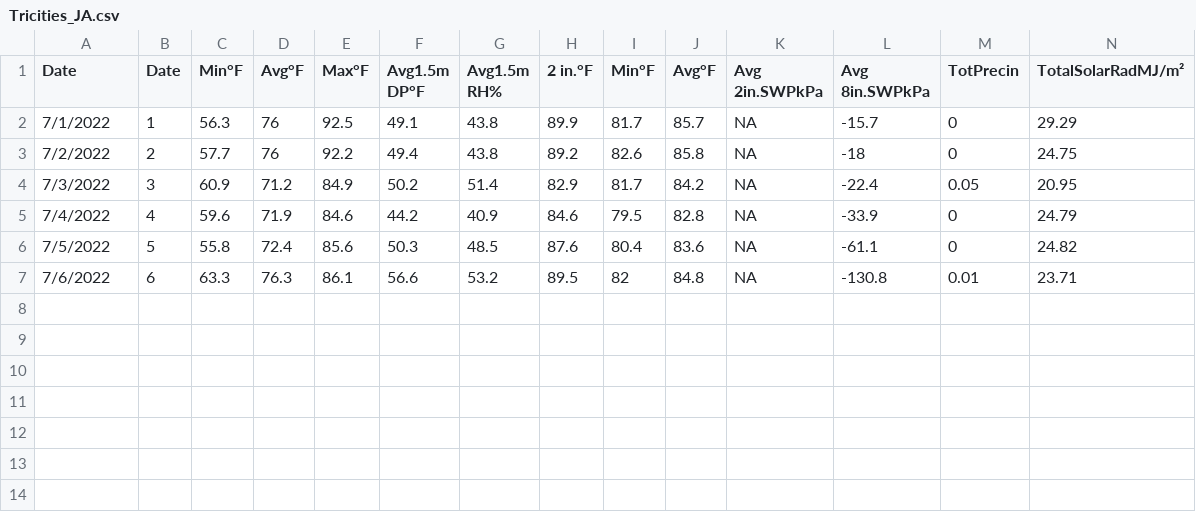
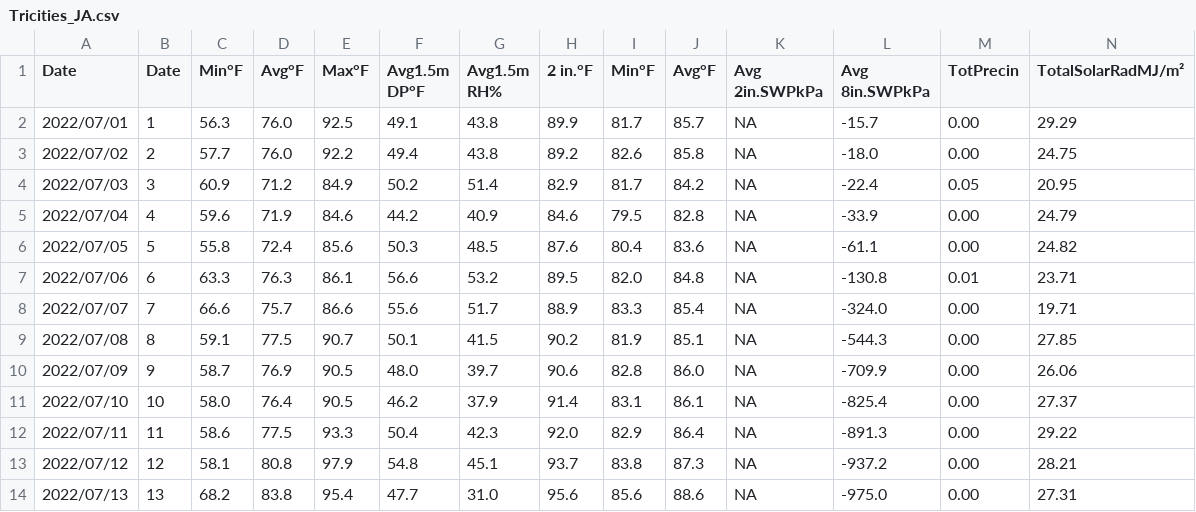
Before and after one commit to d-linnard/LateBlight, a CSV file: WeatherForecasts/2022/Monthly/Tricities_JA.csv, drawn as a sheet; only a part is shown; rows hold the shown columns only; the diff names each change by its address in the sheet, - before the commit and + after, or states it on an @@ line.

```diff
--- a/WeatherForecasts/2022/Monthly/Tricities_JA.csv
+++ b/WeatherForecasts/2022/Monthly/Tricities_JA.csv
-A2 (Date): 7/1/2022
+A2 (Date): 2022/07/01
-D2:D3 (Avg°F): 76
+D2:D3 (Avg°F): 76.0
-M2:M3 (TotPrecin): 0
+M2:M3 (TotPrecin): 0.00
-A3 (Date): 7/2/2022
+A3 (Date): 2022/07/02
-L3 (Avg 8in.SWPkPa): -18
+L3 (Avg 8in.SWPkPa): -18.0
-A4 (Date): 7/3/2022
+A4 (Date): 2022/07/03
-A5 (Date): 7/4/2022
+A5 (Date): 2022/07/04
-M5:M6 (TotPrecin): 0
+M5:M6 (TotPrecin): 0.00
-A6 (Date): 7/5/2022
+A6 (Date): 2022/07/05
-A7 (Date): 7/6/2022
+A7 (Date): 2022/07/06
-I7 (Min°F): 82
+I7 (Min°F): 82.0
+row 8: 2022/07/07 | 7 | 66.6 | 75.7 | 86.6 | 55.6 | 51.7 | 88.9 | 83.3 | 85.4 | NA | -324.0 | 0.00 | 19.71
+row 9: 2022/07/08 | 8 | 59.1 | 77.5 | 90.7 | 50.1 | 41.5 | 90.2 | 81.9 | 85.1 | NA | -544.3 | 0.00 | 27.85
+row 10: 2022/07/09 | 9 | 58.7 | 76.9 | 90.5 | 48.0 | 39.7 | 90.6 | 82.8 | 86.0 | NA | -709.9 | 0.00 | 26.06
+row 11: 2022/07/10 | 10 | 58.0 | 76.4 | 90.5 | 46.2 | 37.9 | 91.4 | 83.1 | 86.1 | NA | -825.4 | 0.00 | 27.37
+row 12: 2022/07/11 | 11 | 58.6 | 77.5 | 93.3 | 50.4 | 42.3 | 92.0 | 82.9 | 86.4 | NA | -891.3 | 0.00 | 29.22
+row 13: 2022/07/12 | 12 | 58.1 | 80.8 | 97.9 | 54.8 | 45.1 | 93.7 | 83.8 | 87.3 | NA | -937.2 | 0.00 | 28.21
+row 14: 2022/07/13 | 13 | 68.2 | 83.8 | 95.4 | 47.7 | 31.0 | 95.6 | 85.6 | 88.6 | NA | -975.0 | 0.00 | 27.31
```
Also changed, not shown: WeatherForecasts/2022/Monthly/Othello_JA.csv, WeatherForecasts/2022/Monthly/Prosser_JA.csv, 4 other files.
